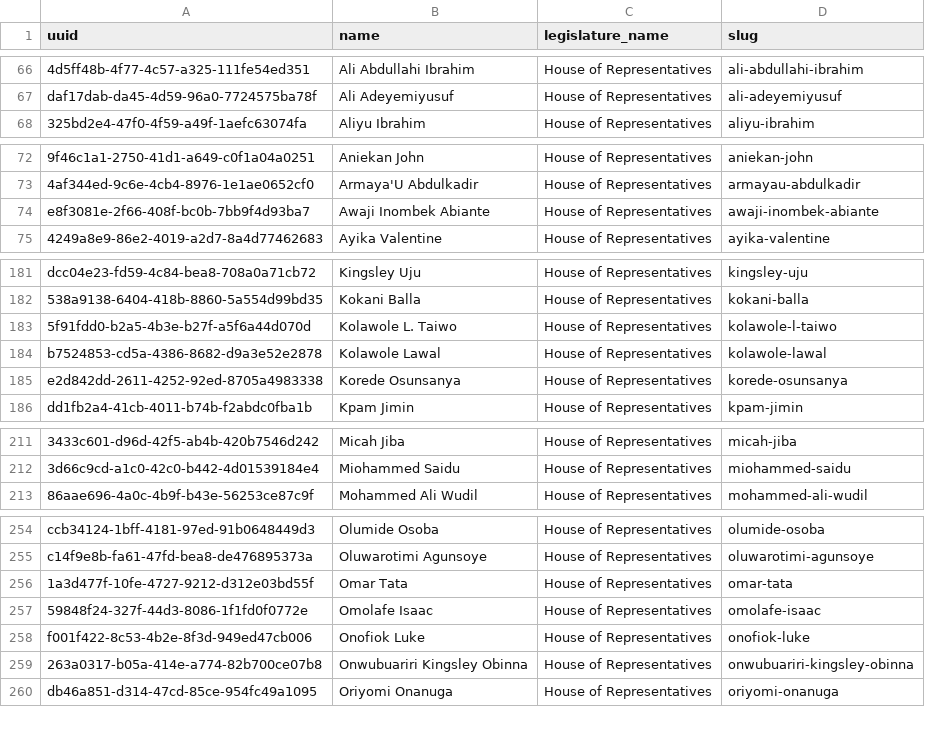
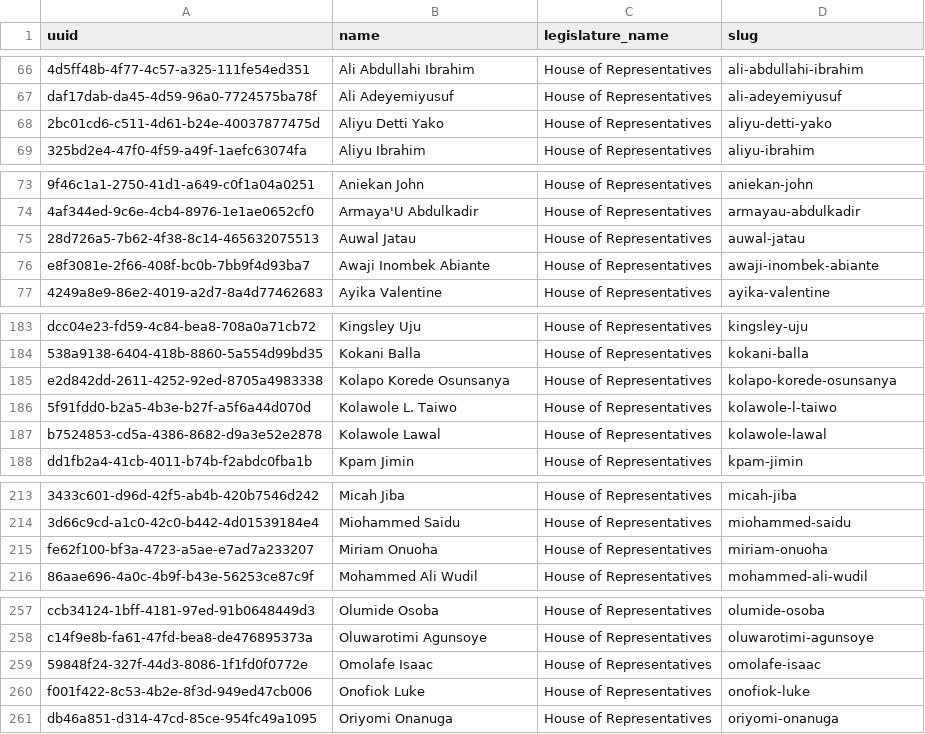
Before and after one commit to theyworkforyou/shineyoureye-sinatra, a CSV file: data/extra-slugs.csv, drawn as a sheet; only a part is shown, gaps mark what is left out; removed rows and columns are numbered as before the commit, all else as after; the diff covers the shown part only; the diff names each change by its address in the sheet, - before the commit and + after, or states it on an @@ line.

```diff
--- a/data/extra-slugs.csv
+++ b/data/extra-slugs.csv
+row 68: 2bc01cd6-c511-4d61-b24e-40037877475d | Aliyu Detti Yako | House of Representatives | aliyu-detti-yako
+row 75: 28d726a5-7b62-4f38-8c14-465632075513 | Auwal Jatau | House of Representatives | auwal-jatau
+row 185: e2d842dd-2611-4252-92ed-8705a4983338 | Kolapo Korede Osunsanya | House of Representatives | kolapo-korede-osunsanya
-row 185: e2d842dd-2611-4252-92ed-8705a4983338 | Korede Osunsanya | House of Representatives | korede-osunsanya
+row 215: fe62f100-bf3a-4723-a5ae-e7ad7a233207 | Miriam Onuoha | House of Representatives | miriam-onuoha
-row 256: 1a3d477f-10fe-4727-9212-d312e03bd55f | Omar Tata | House of Representatives | omar-tata
-row 259: 263a0317-b05a-414e-a774-82b700ce07b8 | Onwubuariri Kingsley Obinna | House of Representatives | onwubuariri-kingsley-obinna
```
Also changed, not shown: 2 added rows and 4 removed rows elsewhere in this file, data/honorables.csv, data/representatives.csv.
